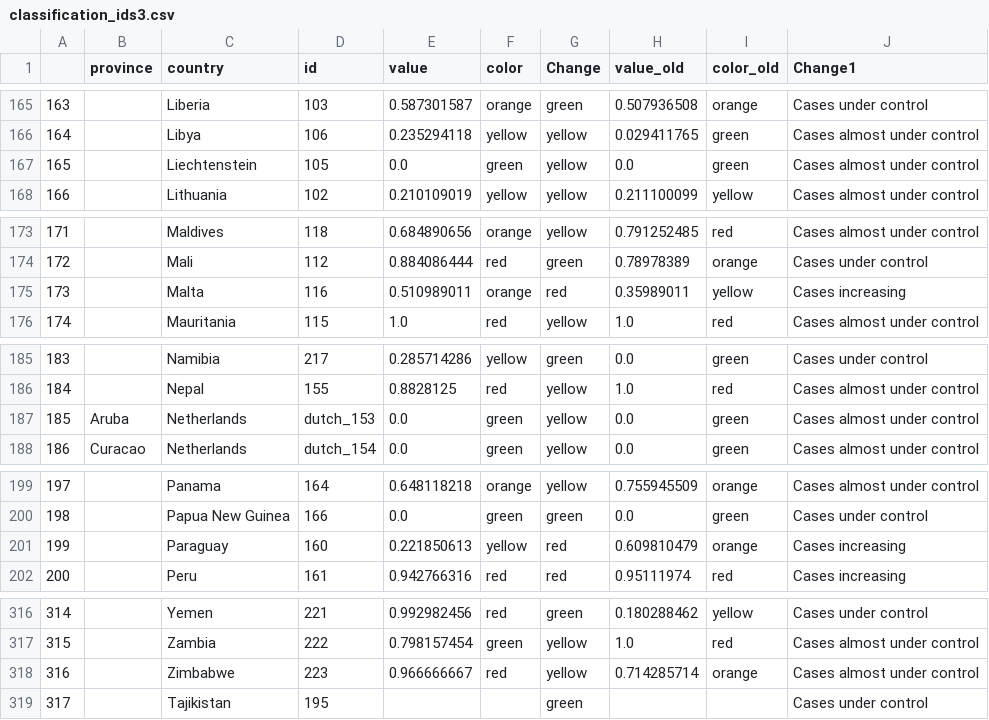
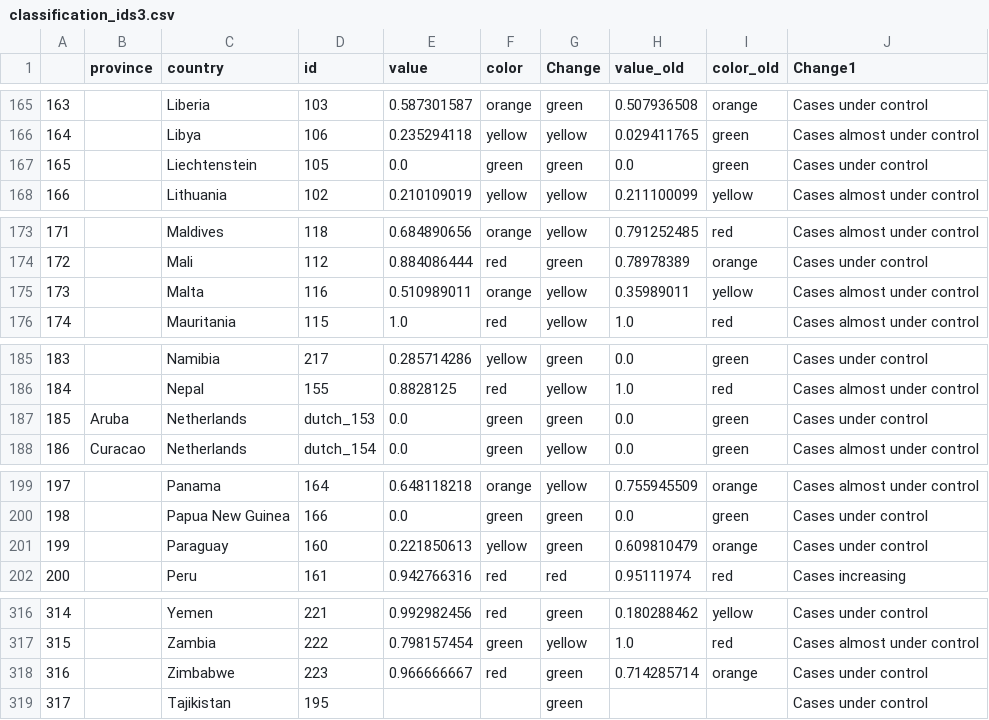
Before and after one commit to obuchel/COVID-19_map, a CSV file: classification_ids3.csv, drawn as a sheet; only a part is shown, gaps mark what is left out; the diff covers the shown part only.

```diff
--- a/classification_ids3.csv
+++ b/classification_ids3.csv
@@ -166,3 +166,3 @@
 164,,Libya,106,0.235294118,yellow,yellow,0.029411765,green,Cases almost under control
-165,,Liechtenstein,105,0.0,green,yellow,0.0,green,Cases almost under control
+165,,Liechtenstein,105,0.0,green,green,0.0,green,Cases under control
 166,,Lithuania,102,0.210109019,yellow,yellow,0.211100099,yellow,Cases almost under control
@@ -174,3 +174,3 @@
 172,,Mali,112,0.884086444,red,green,0.78978389,orange,Cases under control
-173,,Malta,116,0.510989011,orange,red,0.35989011,yellow,Cases increasing
+173,,Malta,116,0.510989011,orange,yellow,0.35989011,yellow,Cases almost under control
 174,,Mauritania,115,1.0,red,yellow,1.0,red,Cases almost under control
@@ -186,3 +186,3 @@
 184,,Nepal,155,0.8828125,red,yellow,1.0,red,Cases almost under control
-185,Aruba,Netherlands,dutch_153,0.0,green,yellow,0.0,green,Cases almost under control
+185,Aruba,Netherlands,dutch_153,0.0,green,green,0.0,green,Cases under control
 186,Curacao,Netherlands,dutch_154,0.0,green,yellow,0.0,green,Cases almost under control
@@ -200,3 +200,3 @@
 198,,Papua New Guinea,166,0.0,green,green,0.0,green,Cases under control
-199,,Paraguay,160,0.221850613,yellow,red,0.609810479,orange,Cases increasing
+199,,Paraguay,160,0.221850613,yellow,green,0.609810479,orange,Cases under control
 200,,Peru,161,0.942766316,red,red,0.95111974,red,Cases increasing
@@ -317,3 +317,3 @@
 315,,Zambia,222,0.798157454,green,yellow,1.0,red,Cases almost under control
-316,,Zimbabwe,223,0.966666667,red,yellow,0.714285714,orange,Cases almost under control
+316,,Zimbabwe,223,0.966666667,red,green,0.714285714,orange,Cases under control
 317,,Tajikistan,195,,,green,,,Cases under control
```
Also changed, not shown: 12 edited cells elsewhere in this file.
